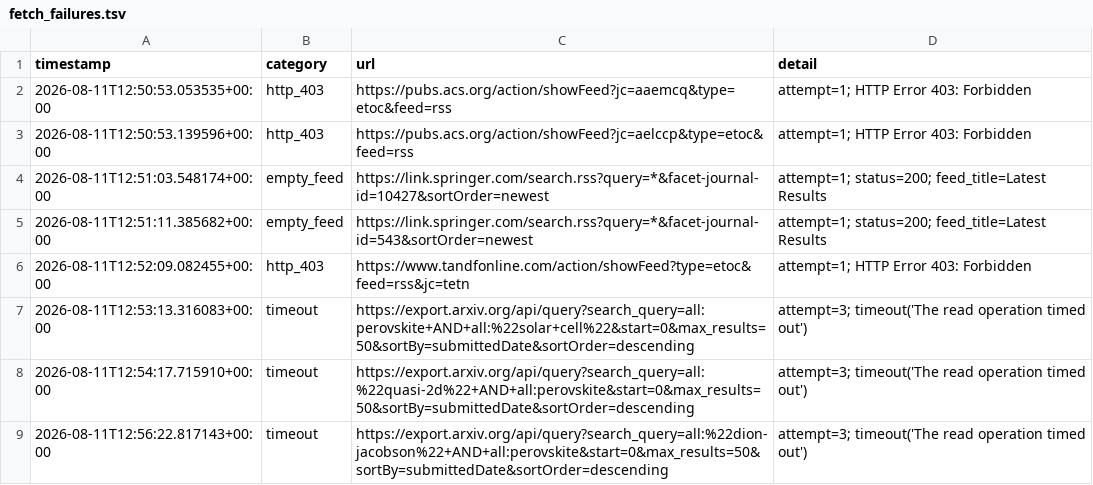
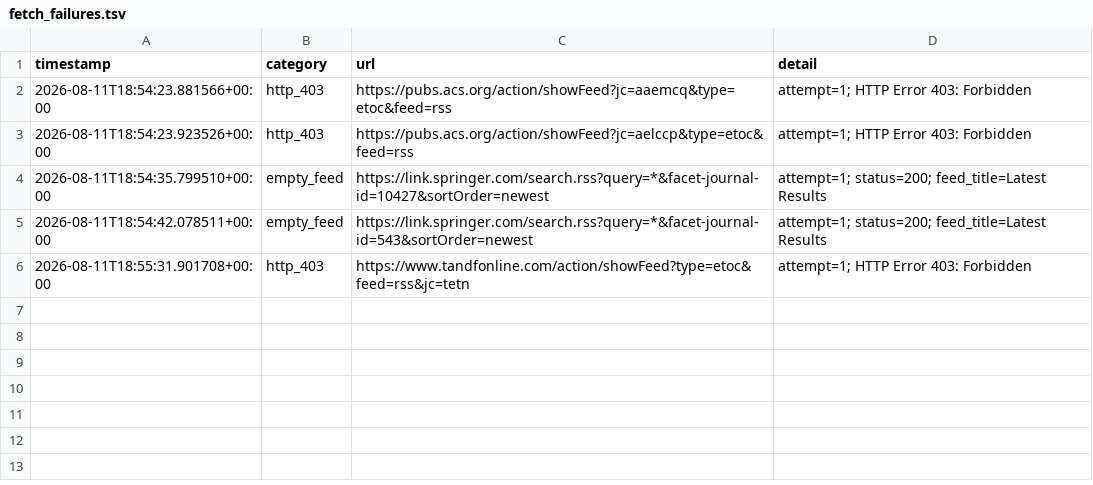
Before and after one commit to Llxyyds666/paper-search, a TSV file: fetch_failures.tsv, drawn as a sheet.

```diff
--- a/fetch_failures.tsv
+++ b/fetch_failures.tsv
@@ -1,9 +1,6 @@
 timestamp	category	url	detail
-2026-08-11T12:50:53.053535+00:00	http_403	https://pubs.acs.org/action/showFeed?jc=aaemcq&type=etoc&feed=rss	attempt=1; HTTP Error 403: Forbidden
-2026-08-11T12:50:53.139596+00:00	http_403	https://pubs.acs.org/action/showFeed?jc=aelccp&type=etoc&feed=rss	attempt=1; HTTP Error 403: Forbidden
-2026-08-11T12:51:03.548174+00:00	empty_feed	https://link.springer.com/search.rss?query=*&facet-journal-id=10427&sortOrder=newest	attempt=1; status=200; feed_title=Latest Results
-2026-08-11T12:51:11.385682+00:00	empty_feed	https://link.springer.com/search.rss?query=*&facet-journal-id=543&sortOrder=newest	attempt=1; status=200; feed_title=Latest Results
-2026-08-11T12:52:09.082455+00:00	http_403	https://www.tandfonline.com/action/showFeed?type=etoc&feed=rss&jc=tetn	attempt=1; HTTP Error 403: Forbidden
-2026-08-11T12:53:13.316083+00:00	timeout	https://export.arxiv.org/api/query?search_query=all:perovskite+AND+all:%22solar+cell%22&start=0&max_results=50&sortBy=submittedDate&sortOrder=descending	attempt=3; timeout('The read operation timed out')
-2026-08-11T12:54:17.715910+00:00	timeout	https://export.arxiv.org/api/query?search_query=all:%22quasi-2d%22+AND+all:perovskite&start=0&max_results=50&sortBy=submittedDate&sortOrder=descending	attempt=3; timeout('The read operation timed out')
-2026-08-11T12:56:22.817143+00:00	timeout	https://export.arxiv.org/api/query?search_query=all:%22dion-jacobson%22+AND+all:perovskite&start=0&max_results=50&sortBy=submittedDate&sortOrder=descending	attempt=3; timeout('The read operation timed out')
+2026-08-11T18:54:23.881566+00:00	http_403	https://pubs.acs.org/action/showFeed?jc=aaemcq&type=etoc&feed=rss	attempt=1; HTTP Error 403: Forbidden
+2026-08-11T18:54:23.923526+00:00	http_403	https://pubs.acs.org/action/showFeed?jc=aelccp&type=etoc&feed=rss	attempt=1; HTTP Error 403: Forbidden
+2026-08-11T18:54:35.799510+00:00	empty_feed	https://link.springer.com/search.rss?query=*&facet-journal-id=10427&sortOrder=newest	attempt=1; status=200; feed_title=Latest Results
+2026-08-11T18:54:42.078511+00:00	empty_feed	https://link.springer.com/search.rss?query=*&facet-journal-id=543&sortOrder=newest	attempt=1; status=200; feed_title=Latest Results
+2026-08-11T18:55:31.901708+00:00	http_403	https://www.tandfonline.com/action/showFeed?type=etoc&feed=rss&jc=tetn	attempt=1; HTTP Error 403: Forbidden
```
Also changed, not shown: 1 other file.
